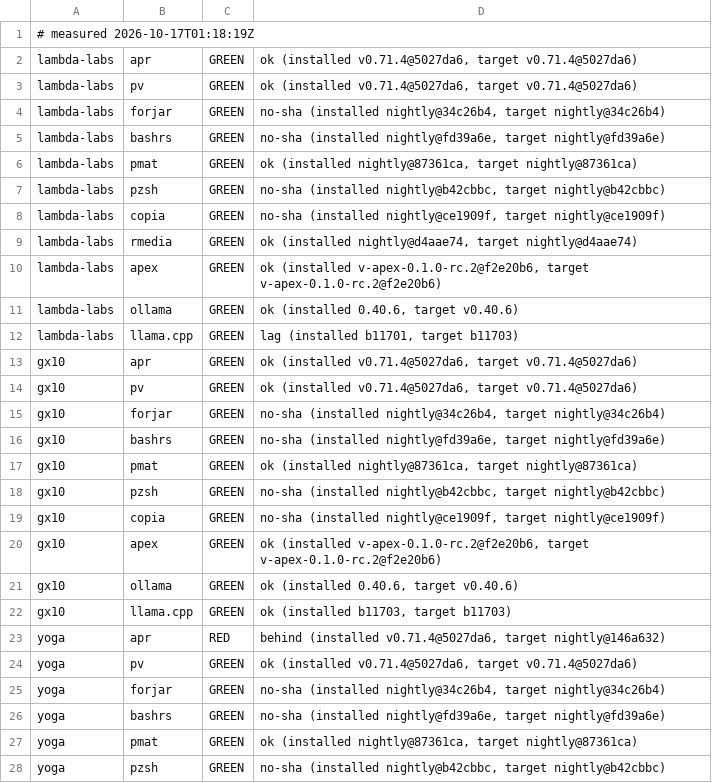
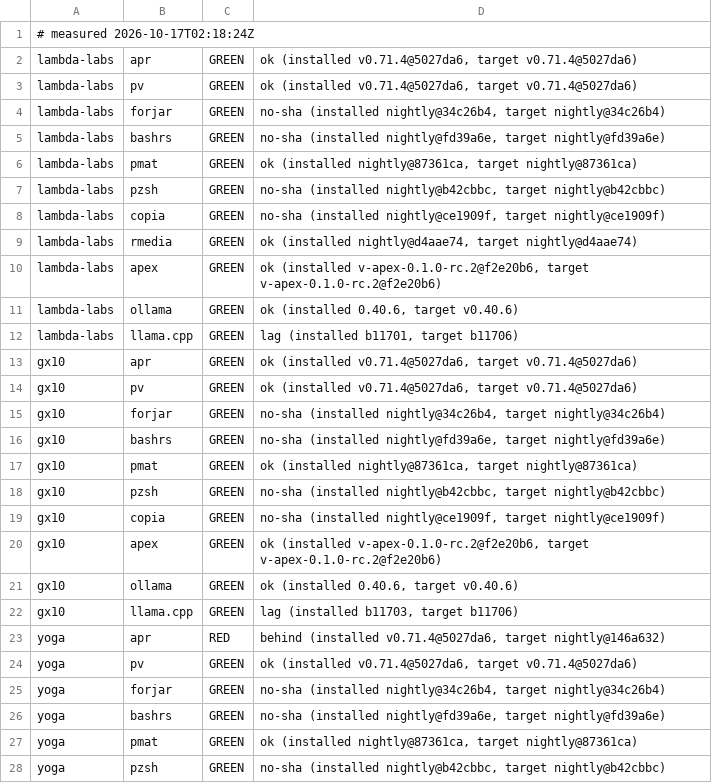
Before and after one commit to Zahgon/aprender, a TSV file: fleet/cells.tsv, drawn as a sheet; only a part is shown.

Commit message:
fleet cells 2026-10-17T02:18:24Z (fleet-drift)

```diff
--- a/fleet/cells.tsv
+++ b/fleet/cells.tsv
@@ -1,2 +1,2 @@
-# measured 2026-10-17T01:18:19Z
+# measured 2026-10-17T02:18:24Z
 lambda-labs	apr	GREEN	ok (installed v0.71.4@5027da6, target v0.71.4@5027da6)
@@ -11,3 +11,3 @@ lambda-labs	apex	GREEN	ok (installed v-apex-0.1.0-rc.2@f2e20b6, target v-apex-0.
 lambda-labs	ollama	GREEN	ok (installed 0.40.6, target v0.40.6)
-lambda-labs	llama.cpp	GREEN	lag (installed b11701, target b11703)
+lambda-labs	llama.cpp	GREEN	lag (installed b11701, target b11706)
 gx10	apr	GREEN	ok (installed v0.71.4@5027da6, target v0.71.4@5027da6)
@@ -21,3 +21,3 @@ gx10	apex	GREEN	ok (installed v-apex-0.1.0-rc.2@f2e20b6, target v-apex-0.1.0-rc.
 gx10	ollama	GREEN	ok (installed 0.40.6, target v0.40.6)
-gx10	llama.cpp	GREEN	ok (installed b11703, target b11703)
+gx10	llama.cpp	GREEN	lag (installed b11703, target b11706)
 yoga	apr	RED	behind (installed v0.71.4@5027da6, target nightly@146a632)
```
